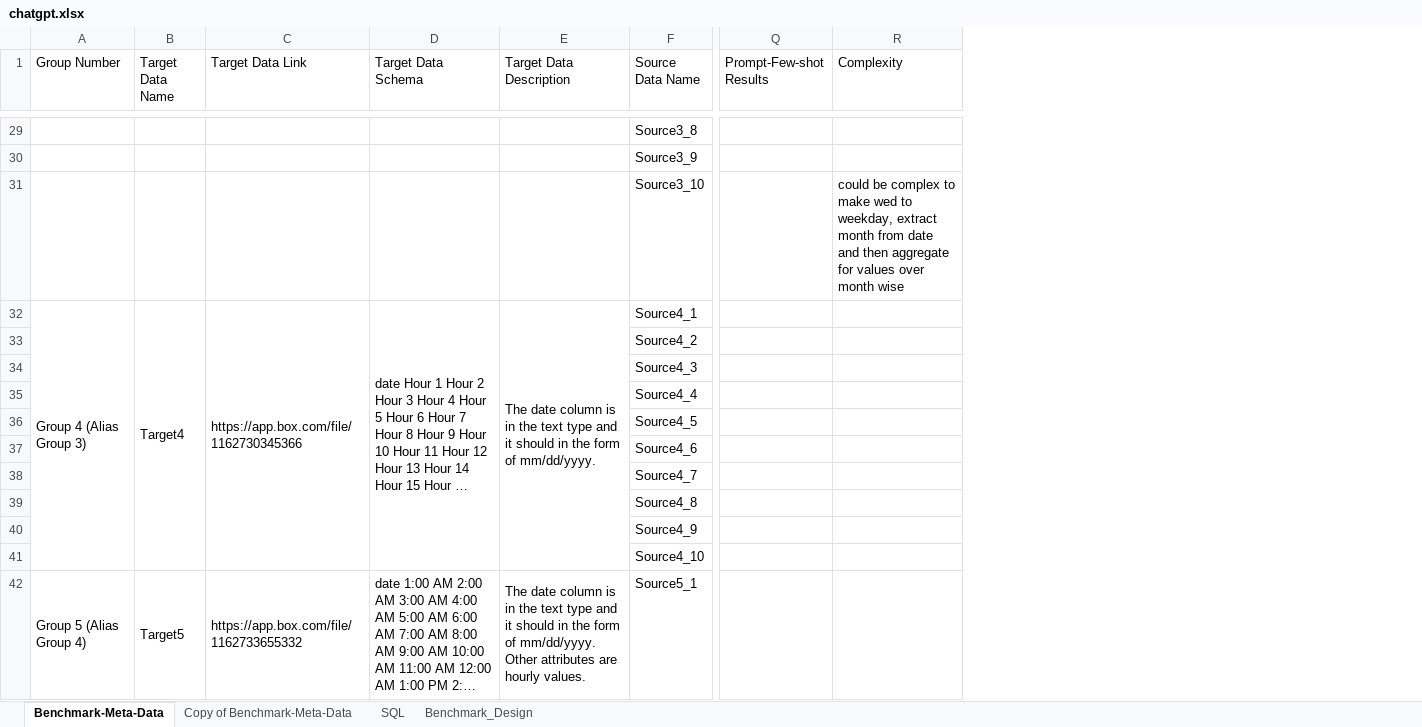
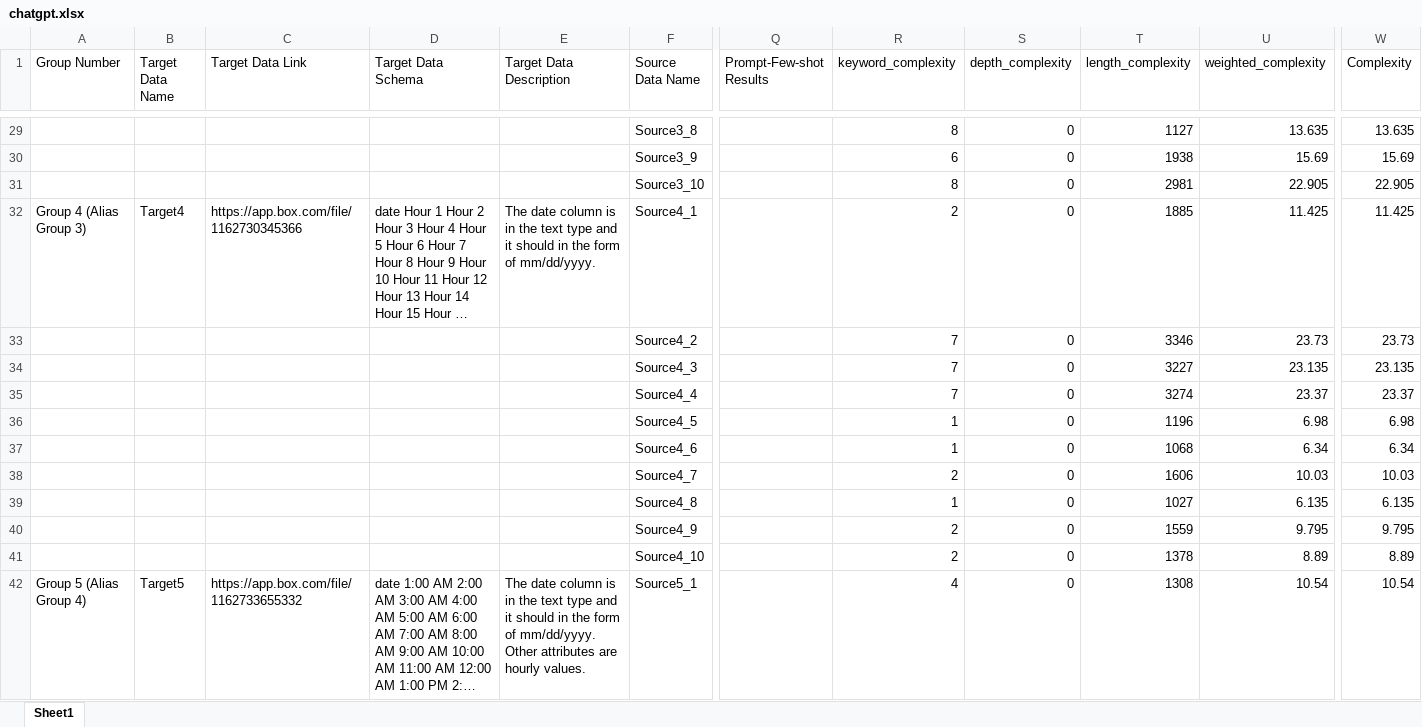
Before and after one commit to asu-cactus/ChatGPTwithSQLscript, an Excel workbook: chatgpt.xlsx, sheet Sheet1, drawn as a sheet; only a part is shown, gaps mark what is left out; long unchanged cells end in …; values as stored, in another font and other column widths than the file's, no cell formats; charts and pictures not drawn; removed rows and columns are numbered as before the commit, all else as after; the diff covers the shown part only; the diff names each change by its address in the sheet, - before the commit and + after, or states it on an @@ line.

Commit message:
update sql_complexity_analyzer.py to plot complexity in smaller granularity

```diff
--- a/chatgpt.xlsx (sheet Sheet1)
+++ b/chatgpt.xlsx (sheet Sheet1)
-sheet tab: Benchmark-Meta-Data
+sheet tab: Sheet1
-sheet tab: Copy of Benchmark-Meta-Data
-sheet tab: SQL
-sheet tab: Benchmark_Design
-column R (Complexity), row 31: could be complex to make wed to weekday, extract month from date and then aggregate for values over month wise
+column R (keyword_complexity), rows 29-42: 8 | 6 | 8 | 2 | 7 | 7 | 7 | 1 | 1 | 2 | 1 | 2 | 2 | 4
+column S (depth_complexity), rows 29-42: all 0
+column T (length_complexity), rows 29-42: 1127 | 1938 | 2981 | 1885 | 3346 | 3227 | 3274 | 1196 | 1068 | 1606 | 1027 | 1559 | 1378 | 1308
+column U (weighted_complexity), rows 29-42: 13.635 | 15.69 | 22.905 | 11.425 | 23.73 | 23.135 | 23.37 | 6.98 | 6.34 | 10.03 | 6.135 | 9.795 | 8.89 | 10.54
+column W (Complexity), rows 29-42: 13.635 | 15.69 | 22.905 | 11.425 | 23.73 | 23.135 | 23.37 | 6.98 | 6.34 | 10.03 | 6.135 | 9.795 | 8.89 | 10.54
-A32:A41 merged
-B32:B41 merged
-C32:C41 merged
-D32:D41 merged
-E32:E41 merged
-A42:A51 merged
-B42:B51 merged
-C42:C51 merged
-D42:D51 merged
-E42:E51 merged
```
Also changed, not shown: 10 added rows, 3 removed rows, 46 edited cells and merged cells elsewhere in this sheet, cell formats, charts or pictures, 3 other files.
